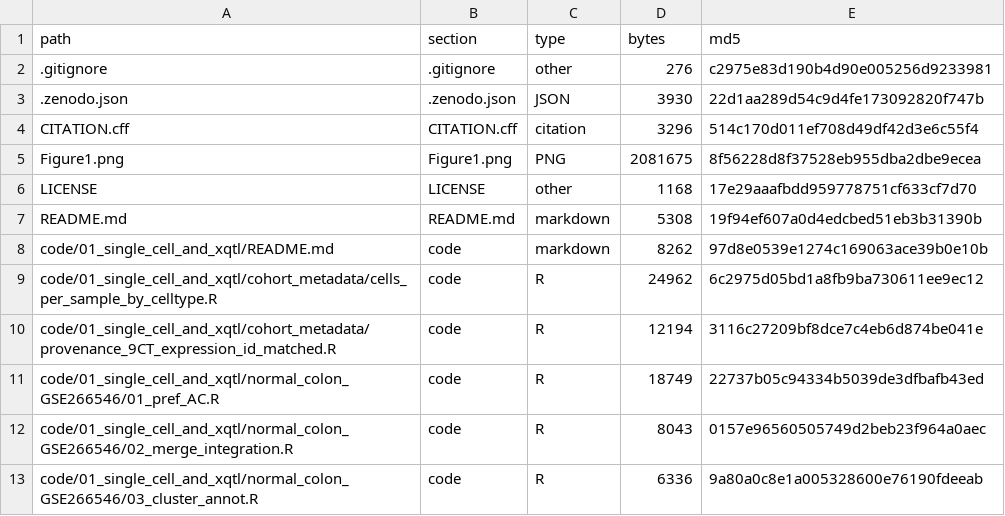
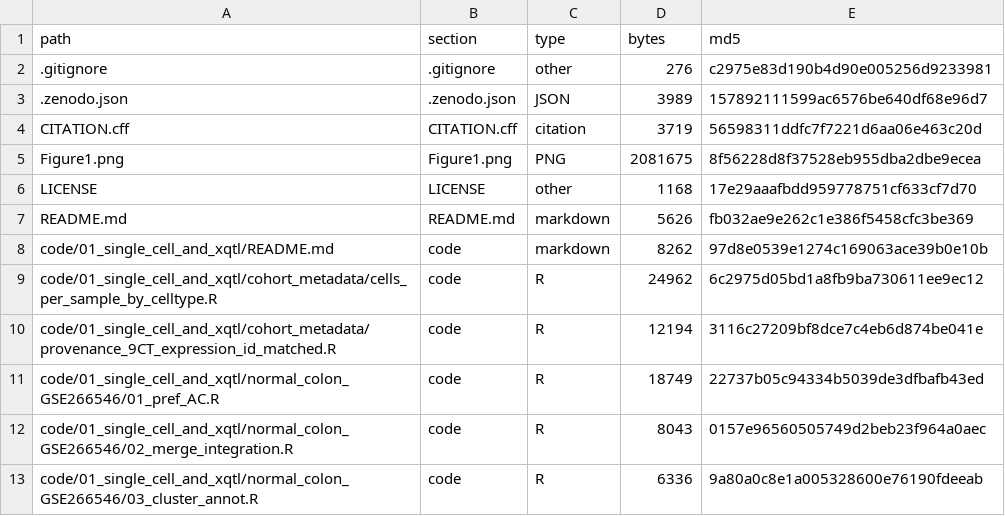
Before and after one commit to XingyiGuo/scTWAS_in_CRC, a CSV file: MANIFEST.csv, drawn as a sheet; only a part is shown.

```diff
--- a/MANIFEST.csv
+++ b/MANIFEST.csv
@@ -2,7 +2,7 @@ path,section,type,bytes,md5
 .gitignore,.gitignore,other,276,c2975e83d190b4d90e005256d9233981
-.zenodo.json,.zenodo.json,JSON,3930,22d1aa289d54c9d4fe173092820f747b
-CITATION.cff,CITATION.cff,citation,3296,514c170d011ef708d49df42d3e6c55f4
+.zenodo.json,.zenodo.json,JSON,3989,157892111599ac6576be640df68e96d7
+CITATION.cff,CITATION.cff,citation,3719,56598311ddfc7f7221d6aa06e463c20d
 Figure1.png,Figure1.png,PNG,2081675,8f56228d8f37528eb955dba2dbe9ecea
 LICENSE,LICENSE,other,1168,17e29aaafbdd959778751cf633cf7d70
-README.md,README.md,markdown,5308,19f94ef607a0d4edcbed51eb3b31390b
+README.md,README.md,markdown,5626,fb032ae9e262c1e386f5458cfc3be369
 code/01_single_cell_and_xqtl/README.md,code,markdown,8262,97d8e0539e1274c169063ace39b0e10b
```
Also changed, not shown: 1 other file.
